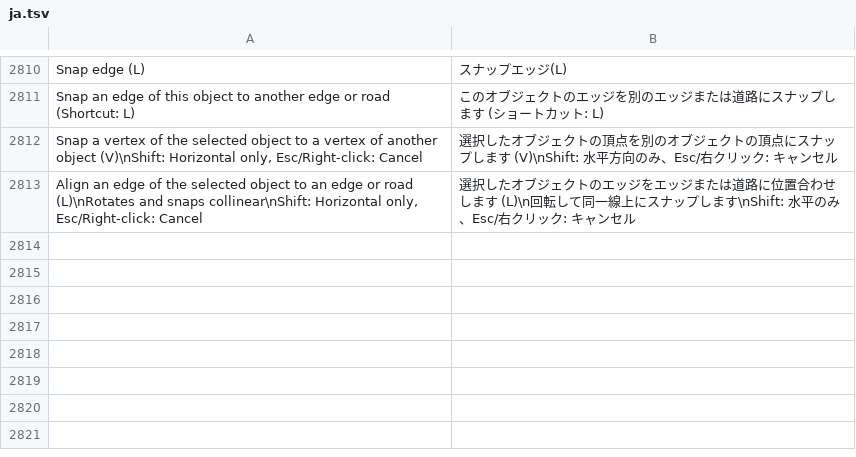
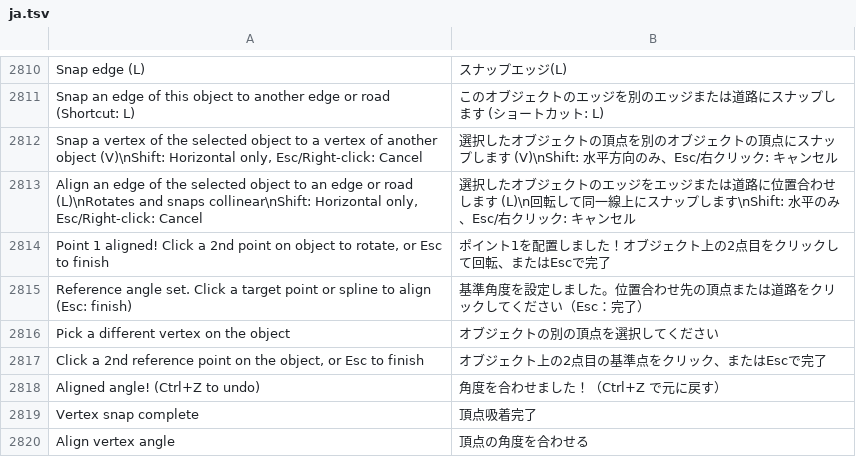
Before and after one commit to openOMSI-org/openMapper, a TSV file: locales/ja.tsv, drawn as a sheet; only a part is shown, gaps mark what is left out; the diff names each change by its address in the sheet, - before the commit and + after, or states it on an @@ line.

```diff
--- a/locales/ja.tsv
+++ b/locales/ja.tsv
+row 2814: Point 1 aligned! Click a 2nd point on object to rotate, or Esc to finish | ポイント1を配置しました！オブジェクト上の2点目をクリックして回転、またはEscで完了
+row 2815: Reference angle set. Click a target point or spline to align (Esc: finish) | 基準角度を設定しました。位置合わせ先の頂点または道路をクリックしてください（Esc：完了）
+row 2816: Pick a different vertex on the object | オブジェクトの別の頂点を選択してください
+row 2817: Click a 2nd reference point on the object, or Esc to finish | オブジェクト上の2点目の基準点をクリック、またはEscで完了
+row 2818: Aligned angle! (Ctrl+Z to undo) | 角度を合わせました！（Ctrl+Z で元に戻す）
+row 2819: Vertex snap complete | 頂点吸着完了
+row 2820: Align vertex angle | 頂点の角度を合わせる
```
Also changed, not shown: locales/be.tsv, locales/hi.tsv, 24 other files.
